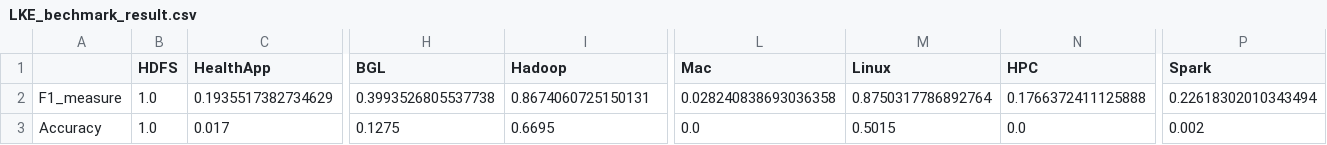
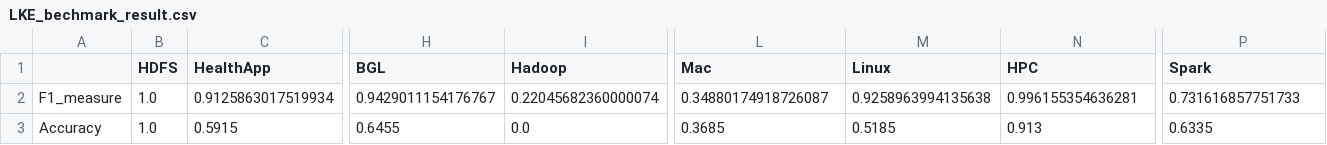
Before and after one commit to ztz1989/logparser, a CSV file: benchmark/LKE_bechmark_result.csv, drawn as a sheet; only a part is shown, gaps mark what is left out; the diff names each change by its address in the sheet, - before the commit and + after, or states it on an @@ line.

```diff
--- a/benchmark/LKE_bechmark_result.csv
+++ b/benchmark/LKE_bechmark_result.csv
-C2 (HealthApp): 0.1935517382734629
+C2 (HealthApp): 0.9125863017519934
-H2 (BGL): 0.3993526805537738
+H2 (BGL): 0.9429011154176767
-I2 (Hadoop): 0.8674060725150131
+I2 (Hadoop): 0.22045682360000074
-L2 (Mac): 0.028240838693036358
+L2 (Mac): 0.34880174918726087
-M2 (Linux): 0.8750317786892764
+M2 (Linux): 0.9258963994135638
-N2 (HPC): 0.1766372411125888
+N2 (HPC): 0.996155354636281
-P2 (Spark): 0.22618302010343494
+P2 (Spark): 0.731616857751733
-C3 (HealthApp): 0.017
+C3 (HealthApp): 0.5915
-H3 (BGL): 0.1275
+H3 (BGL): 0.6455
-I3 (Hadoop): 0.6695
+I3 (Hadoop): 0.0
-L3 (Mac): 0.0
+L3 (Mac): 0.3685
-M3 (Linux): 0.5015
+M3 (Linux): 0.5185
-N3 (HPC): 0.0
+N3 (HPC): 0.913
-P3 (Spark): 0.002
+P3 (Spark): 0.6335
```
Also changed, not shown: benchmark/Lenma_bechmark_result.csv, benchmark/LogCluster_bechmark_result.csv, 26 other files.
